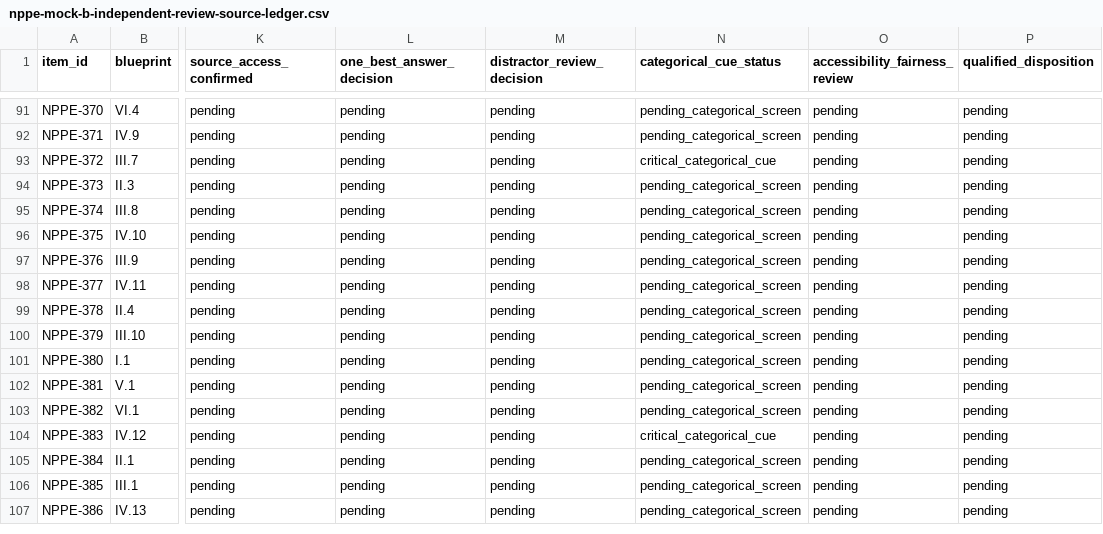
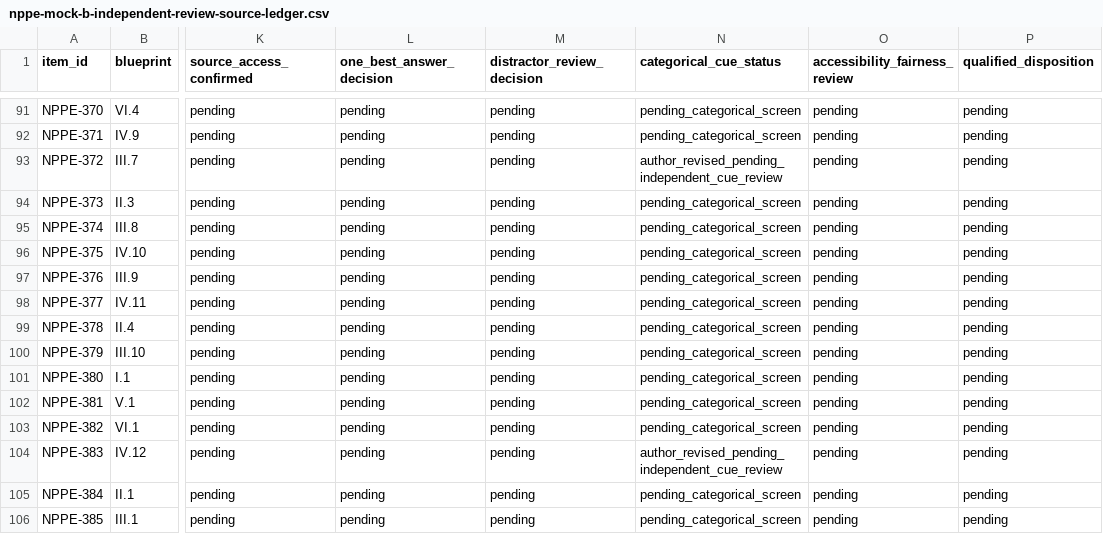
Before and after one commit to UpSkillSprint-Consulting/upskill-sprint, a CSV file: docs/nppe-mock-b-independent-review-source-ledger.csv, drawn as a sheet; only a part is shown, gaps mark what is left out; the shorter side is filled out with more unchanged rows; the diff covers the shown part only; the diff names each change by its address in the sheet, - before the commit and + after, or states it on an @@ line.

Commit message:
docs(nppe): mark eight categorical-cue items author-revised, not independently approved

```diff
--- a/docs/nppe-mock-b-independent-review-source-ledger.csv
+++ b/docs/nppe-mock-b-independent-review-source-ledger.csv
-N93 (categorical_cue_status): critical_categorical_cue
+N93 (categorical_cue_status): author_revised_pending_independent_cue_review
-N104 (categorical_cue_status): critical_categorical_cue
+N104 (categorical_cue_status): author_revised_pending_independent_cue_review
```
Also changed, not shown: 6 edited cells elsewhere in this file.
